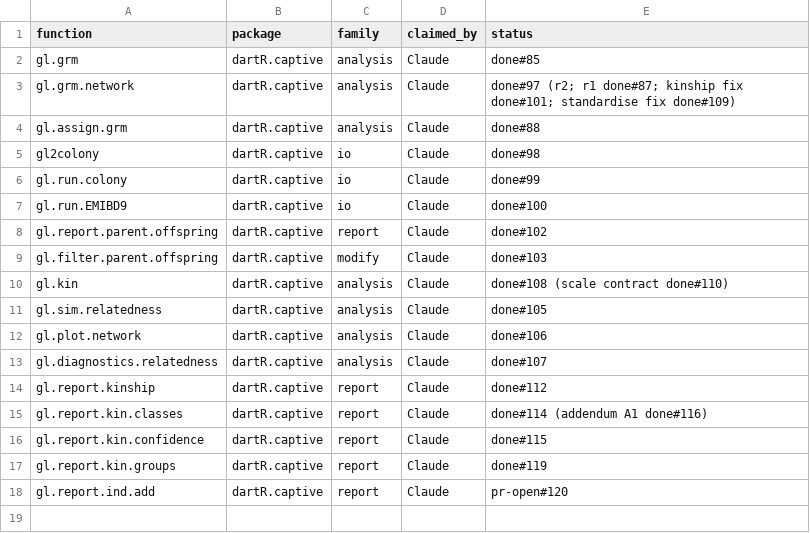
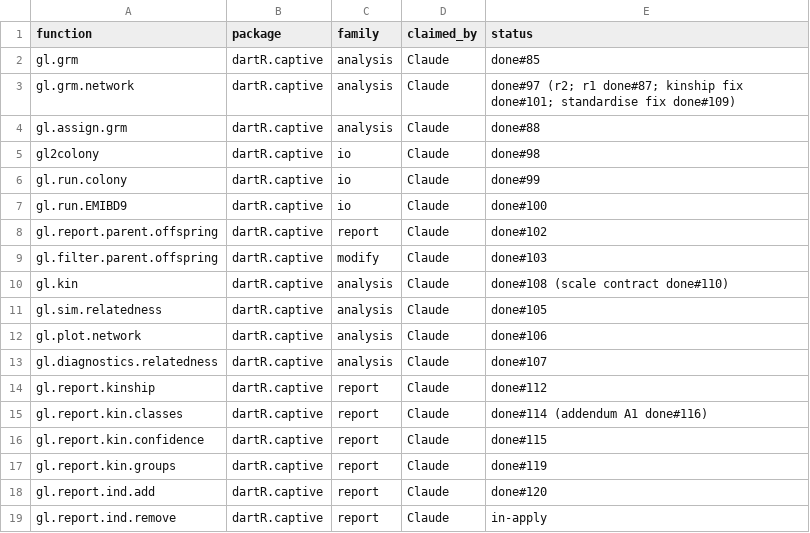
Before and after one commit to green-striped-gecko/dartR.captive, a CSV file: function-review/manifest.csv, drawn as a sheet.

Commit message:
fix bug in gl.report.ind.remove: NA kinship crashed the function and n.best = 0 removed without limit
One NA in kin made every greedy gain NA, and the loop stopped with
"missing value where TRUE/FALSE needed". Missing kinships are now
ignored in the gene diversity means (utils.kin.dgd na.rm = TRUE, from
#120; MK with na.rm), with a warning giving the count.

An invalid n.best (0, negative, non-numeric) printed a warning only at
verbose >= 1 and then removed without limit: n.best = 0 returned 7
removals on the captive colony. It is now a fatal error; values above
nInd - 1 still clamp with a warning.

Also: the greedy search keeps running sums of the remaining block
(removing i changes the sum by 2 * rowsum_i - k_ii), one matrix-vector
product per step instead of a full mean per candidate: identical
removal set and gd.after, 0.08 s instead of 1.6 s at 200 individuals.
A warning when any individual has call rate below 0.8 (the greedy set
goes from 7 to 11 animals, 6 different, after filtering loci at call
rate 0.95); build= dropped, report() in the verbose 3 summary, stale
pre-#113 Details paragraph replaced.

Evidence: characterization test captured pre-review; 2 expectations
changed, mapped to approved changes 1 and 3; dGD, MK and gd.after match
an independent recomputation; with an NA pair the greedy set equals a
brute-force greedy; 21 expectations pass.
Report: function-review/reports/dartR.captive/gl.report.ind.remove.md

```diff
--- a/function-review/manifest.csv
+++ b/function-review/manifest.csv
@@ -17,2 +17,3 @@ gl.report.kin.confidence,dartR.captive,report,Claude,done#115
 gl.report.kin.groups,dartR.captive,report,Claude,done#119
-gl.report.ind.add,dartR.captive,report,Claude,pr-open#120
+gl.report.ind.add,dartR.captive,report,Claude,done#120
+gl.report.ind.remove,dartR.captive,report,Claude,in-apply
```
Also changed, not shown: 5 other files.
